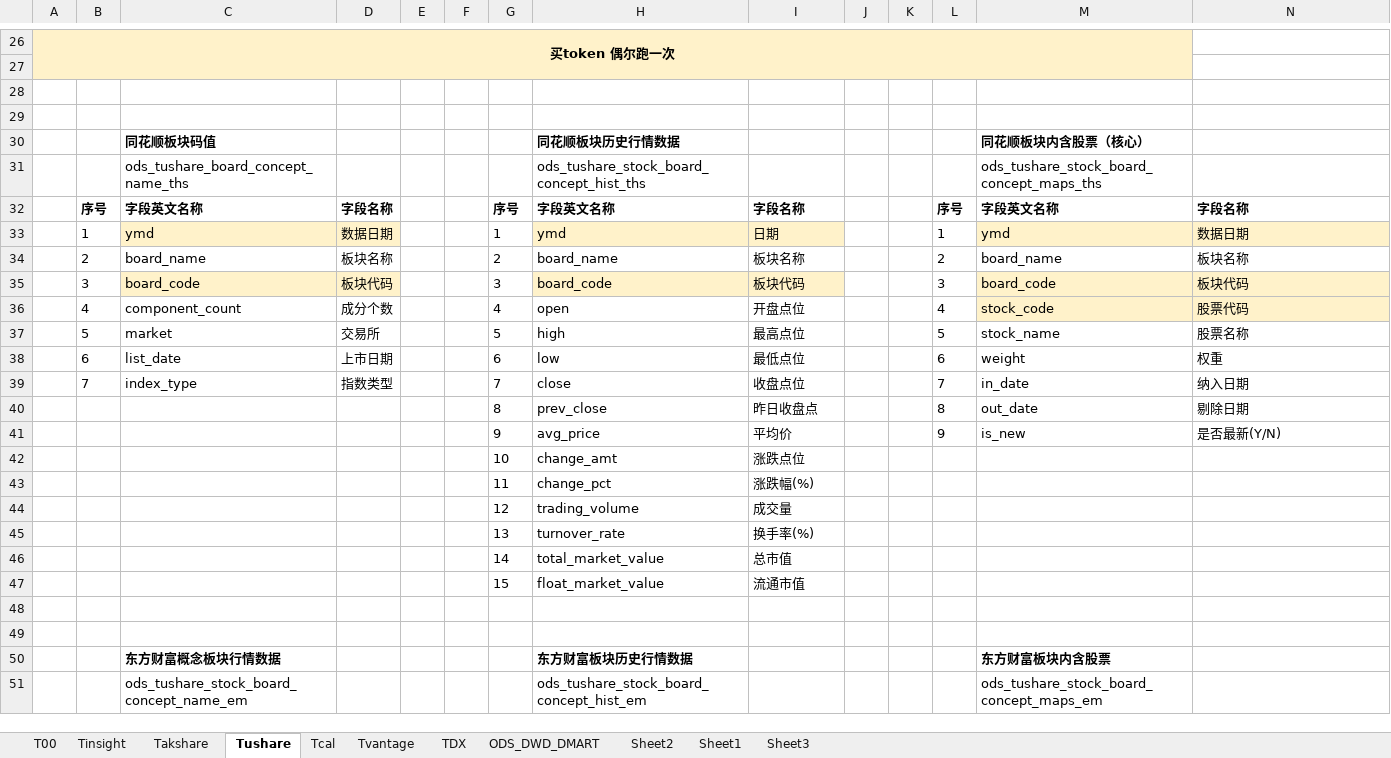
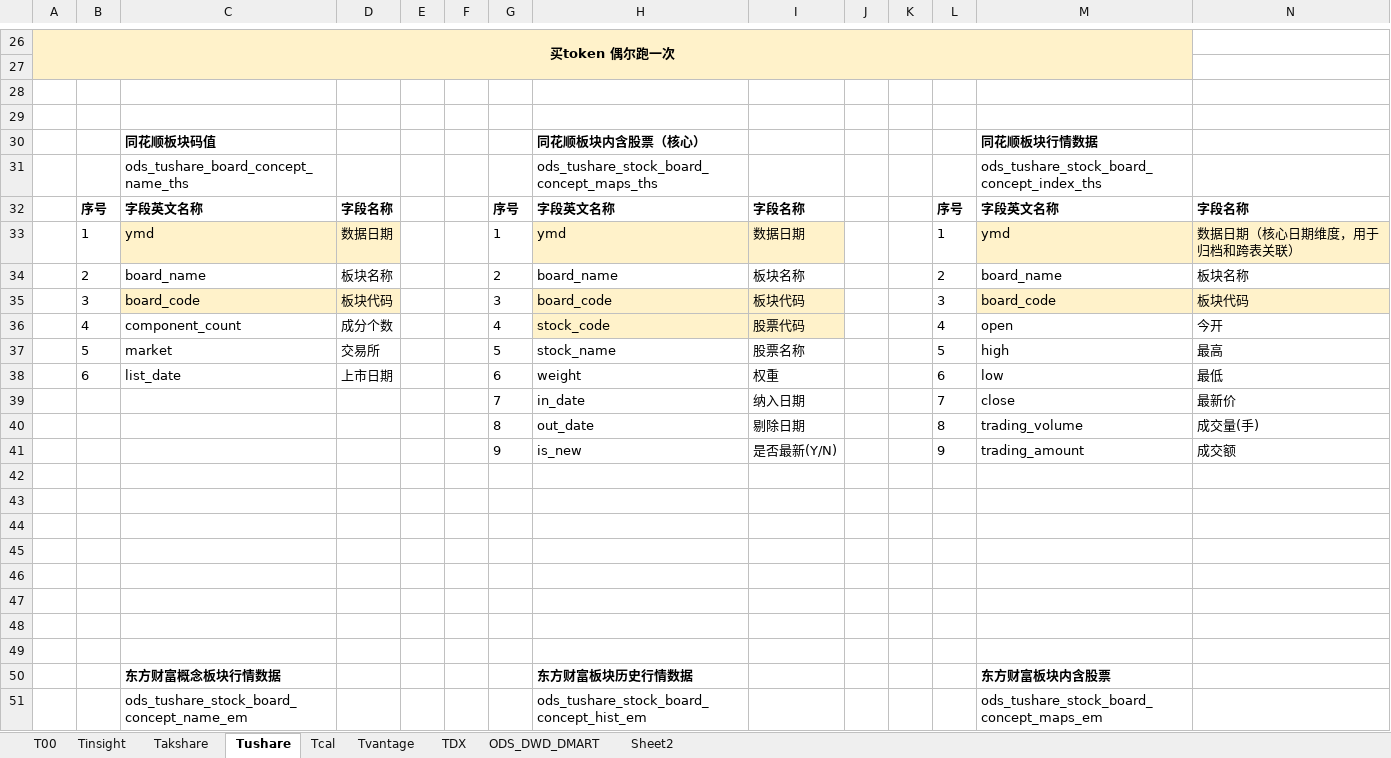
Before and after one commit to WangDaoheng/Quant, an Excel workbook: Others/Quant模型设计.xlsx, sheet Tushare, drawn as a sheet; only a part is shown, gaps mark what is left out; values as stored, in another font and other column widths than the file's, no borders; removed rows and columns are numbered as before the commit, all else as after; the diff names each change by its address in the sheet, - before the commit and + after, or states it on an @@ line.

```diff
--- a/Others/Quant模型设计.xlsx (sheet Tushare)
+++ b/Others/Quant模型设计.xlsx (sheet Tushare)
-sheet tab: Sheet1
-sheet tab: Sheet3
-row 30:  |  | 同花顺板块码值 |  |  |  |  | 同花顺板块历史行情数据 |  |  |  |  | 同花顺板块内含股票（核心）
+row 30:  |  | 同花顺板块码值 |  |  |  |  | 同花顺板块内含股票（核心） |  |  |  |  | 同花顺板块行情数据
-H31: ods_tushare_stock_board_concept_hist_ths
+H31: ods_tushare_stock_board_concept_maps_ths
-M31: ods_tushare_stock_board_concept_maps_ths
+M31: ods_tushare_stock_board_concept_index_ths
-I33: 日期
+I33: 数据日期
-N33: 数据日期
+N33: 数据日期（核心日期维度，用于归档和跨表关联）
-H36: open
+H36: stock_code
-H36:I36 fill: none
+H36:I36 fill: #FFF2CA
-I36: 开盘点位
+I36: 股票代码
-M36: stock_code
+M36: open
-M36:N36 fill: #FFF2CA
+M36:N36 fill: none
-N36: 股票代码
+N36: 今开
-H37: high
+H37: stock_name
-I37: 最高点位
+I37: 股票名称
-M37: stock_name
+M37: high
-N37: 股票名称
+N37: 最高
-H38: low
+H38: weight
-I38: 最低点位
+I38: 权重
-M38: weight
+M38: low
-N38: 权重
+N38: 最低
-row 39:  | 7 | index_type | 指数类型 |  |  | 7 | close | 收盘点位 |  |  | 7 | in_date | 纳入日期
-row 40:  |  |  |  |  |  | 8 | prev_close | 昨日收盘点 |  |  | 8 | out_date | 剔除日期
-row 41:  |  |  |  |  |  | 9 | avg_price | 平均价 |  |  | 9 | is_new | 是否最新(Y/N)
+row 39:  |  |  |  |  |  | 7 | in_date | 纳入日期 |  |  | 7 | close | 最新价
+row 40:  |  |  |  |  |  | 8 | out_date | 剔除日期 |  |  | 8 | trading_volume | 成交量(手)
+row 41:  |  |  |  |  |  | 9 | is_new | 是否最新(Y/N) |  |  | 9 | trading_amount | 成交额
-row 42:  |  |  |  |  |  | 10 | change_amt | 涨跌点位
+row 42: (empty)
-row 43:  |  |  |  |  |  | 11 | change_pct | 涨跌幅(%)
+row 43: (empty)
-row 44:  |  |  |  |  |  | 12 | trading_volume | 成交量
+row 44: (empty)
-row 45:  |  |  |  |  |  | 13 | turnover_rate | 换手率(%)
+row 45: (empty)
-row 46:  |  |  |  |  |  | 14 | total_market_value | 总市值
+row 46: (empty)
-row 47:  |  |  |  |  |  | 15 | float_market_value | 流通市值
+row 47: (empty)
```
Also changed, not shown: sheet ODS_DWD_DMART, sheet TDX, sheet T00, sheet Takshare, hidden cells, charts or pictures, 6 other files.
